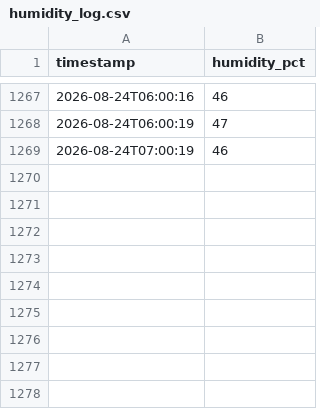
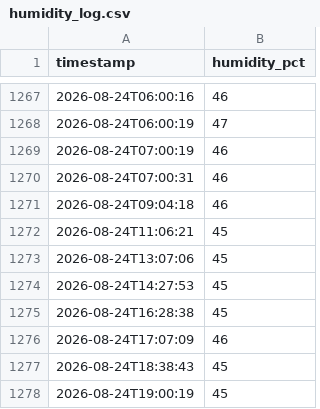
Before and after one commit to gdemombynes/beehive-humidity, a CSV file: midea-humidity/humidity_log.csv, drawn as a sheet; only a part is shown, gaps mark what is left out.

Commit message:
log: 2026-08-24 19:00

```diff
--- a/midea-humidity/humidity_log.csv
+++ b/midea-humidity/humidity_log.csv
@@ -1269 +1269,10 @@ timestamp,humidity_pct
 2026-08-24T07:00:19,46
+2026-08-24T07:00:31,46
+2026-08-24T09:04:18,46
+2026-08-24T11:06:21,45
+2026-08-24T13:07:06,45
+2026-08-24T14:27:53,45
+2026-08-24T16:28:38,45
+2026-08-24T17:07:09,46
+2026-08-24T18:38:43,45
+2026-08-24T19:00:19,45
```
